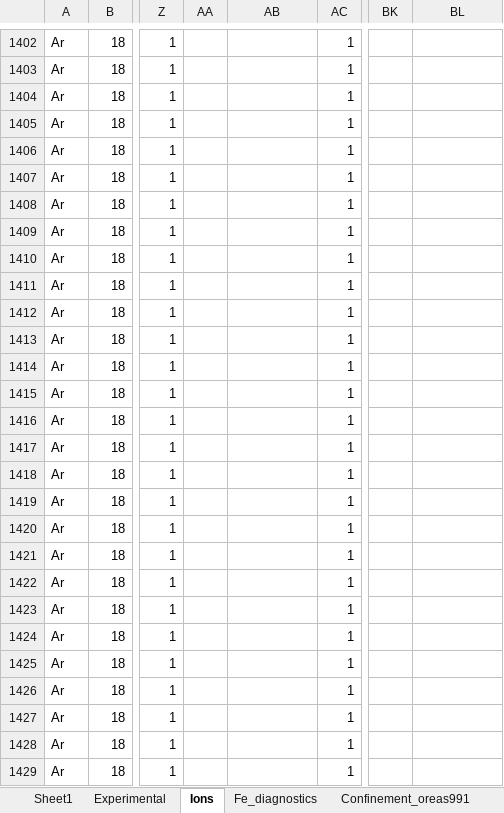
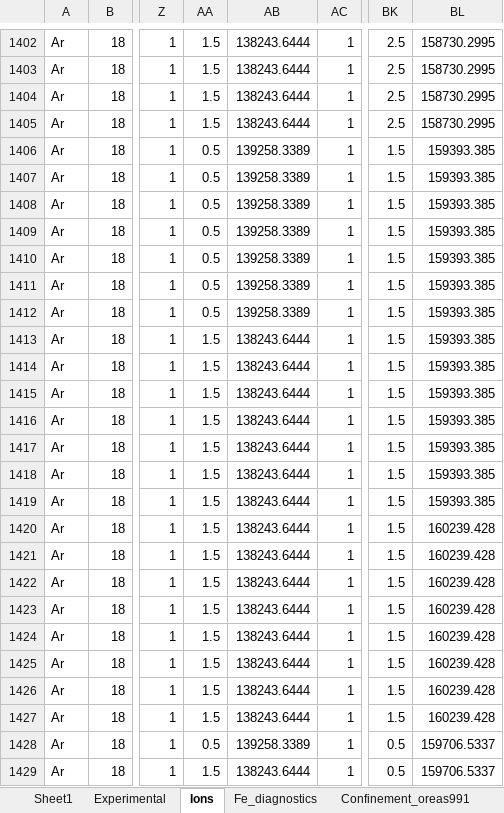
Before and after one commit to alezakuskin/Stark_ML, an Excel workbook: Source_files/Stark_data.xlsx, sheet Ions, drawn as a sheet; only a part is shown, gaps mark what is left out; values as stored, in another font and other column widths than the file's, no borders; the diff covers the shown part only; the diff names each change by its address in the sheet, - before the commit and + after, or states it on an @@ line.

```diff
--- a/Source_files/Stark_data.xlsx (sheet Ions)
+++ b/Source_files/Stark_data.xlsx (sheet Ions)
-AA1402:AA1405: (empty)
+AA1402:AA1405: 1.5
-AB1402:AB1405: (empty)
+AB1402:AB1405: 138243.6444
-BK1402:BK1405: (empty)
+BK1402:BK1405: 2.5
-BL1402:BL1405: (empty)
+BL1402:BL1405: 158730.2995
-AA1406:AA1412: (empty)
+AA1406:AA1412: 0.5
-AB1406:AB1412: (empty)
+AB1406:AB1412: 139258.3389
-BK1406:BK1427: (empty)
+BK1406:BK1427: 1.5
-BL1406:BL1419: (empty)
+BL1406:BL1419: 159393.385
-AA1413:AA1427: (empty)
+AA1413:AA1427: 1.5
-AB1413:AB1427: (empty)
+AB1413:AB1427: 138243.6444
-BL1420:BL1427: (empty)
+BL1420:BL1427: 160239.428
-AA1428: (empty)
+AA1428: 0.5
-AB1428: (empty)
+AB1428: 139258.3389
-BK1428:BK1429: (empty)
+BK1428:BK1429: 0.5
-BL1428:BL1429: (empty)
+BL1428:BL1429: 159706.5337
-AA1429: (empty)
+AA1429: 1.5
-AB1429: (empty)
+AB1429: 138243.6444
```
Also changed, not shown: 489 edited cells elsewhere in this sheet.
